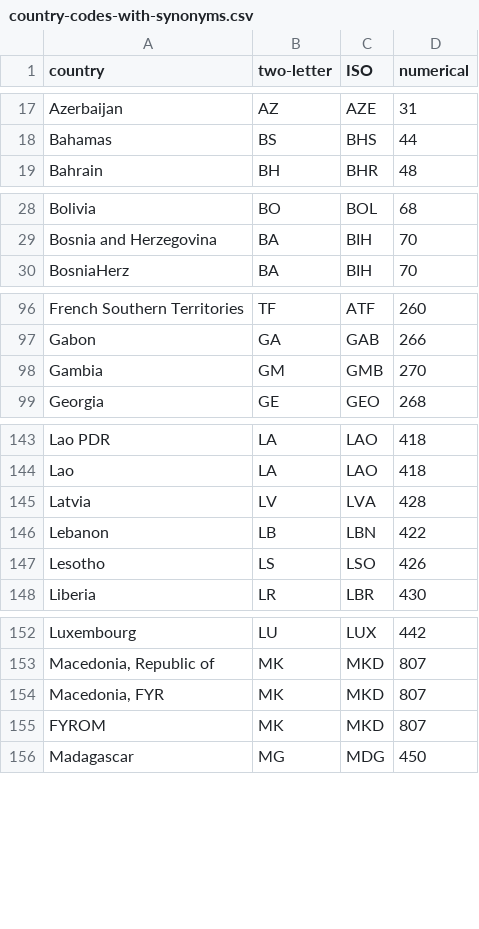
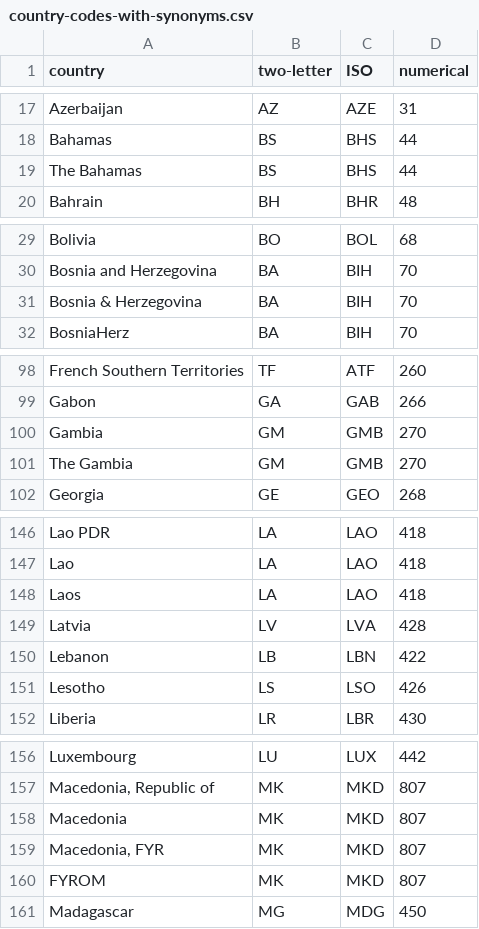
Before and after one commit to rplzzz/cement, a CSV file: raw/country-codes-with-synonyms.csv, drawn as a sheet; only a part is shown, gaps mark what is left out; the diff covers the shown part only; the diff names each change by its address in the sheet, - before the commit and + after, or states it on an @@ line.

Commit message:
Add entries to country code list.

```diff
--- a/raw/country-codes-with-synonyms.csv
+++ b/raw/country-codes-with-synonyms.csv
+row 19: The Bahamas | BS | BHS | 44
+row 31: Bosnia & Herzegovina | BA | BIH | 70
+row 101: The Gambia | GM | GMB | 270
+row 148: Laos | LA | LAO | 418
+row 158: Macedonia | MK | MKD | 807
```
Also changed, not shown: 3 added rows elsewhere in this file.
